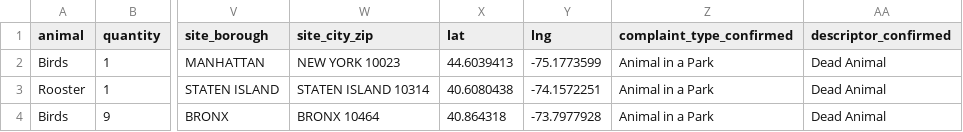
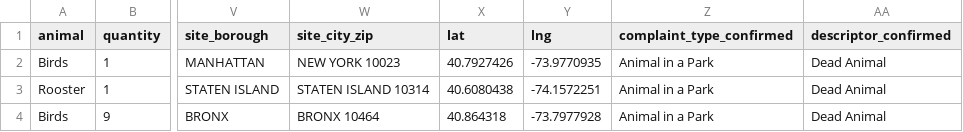
Before and after one commit to UselessPress/decapitated-animals-data, a CSV file: animals.csv, drawn as a sheet; only a part is shown, gaps mark what is left out; the diff names each change by its address in the sheet, - before the commit and + after, or states it on an @@ line.

Commit message:
fixes bad coords. closes #1

```diff
--- a/animals.csv
+++ b/animals.csv
-X2 (lat): 44.6039413
+X2 (lat): 40.7927426
-Y2 (lng): -75.1773599
+Y2 (lng): -73.9770935
```
Also changed, not shown: 3 other files.
